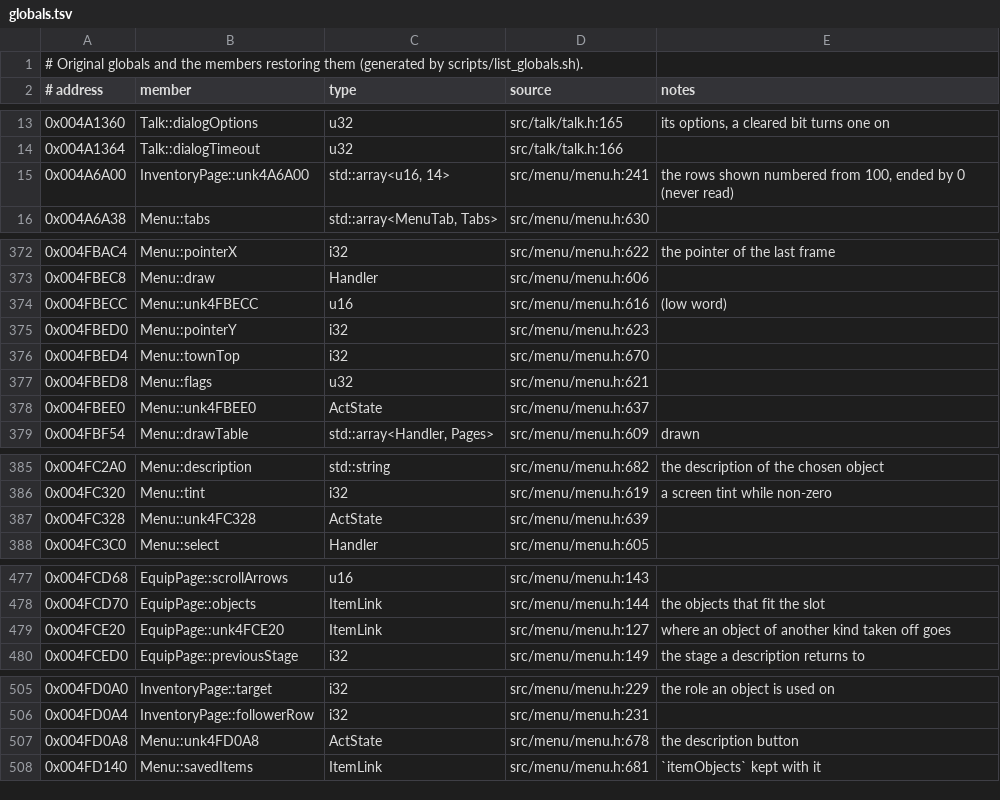
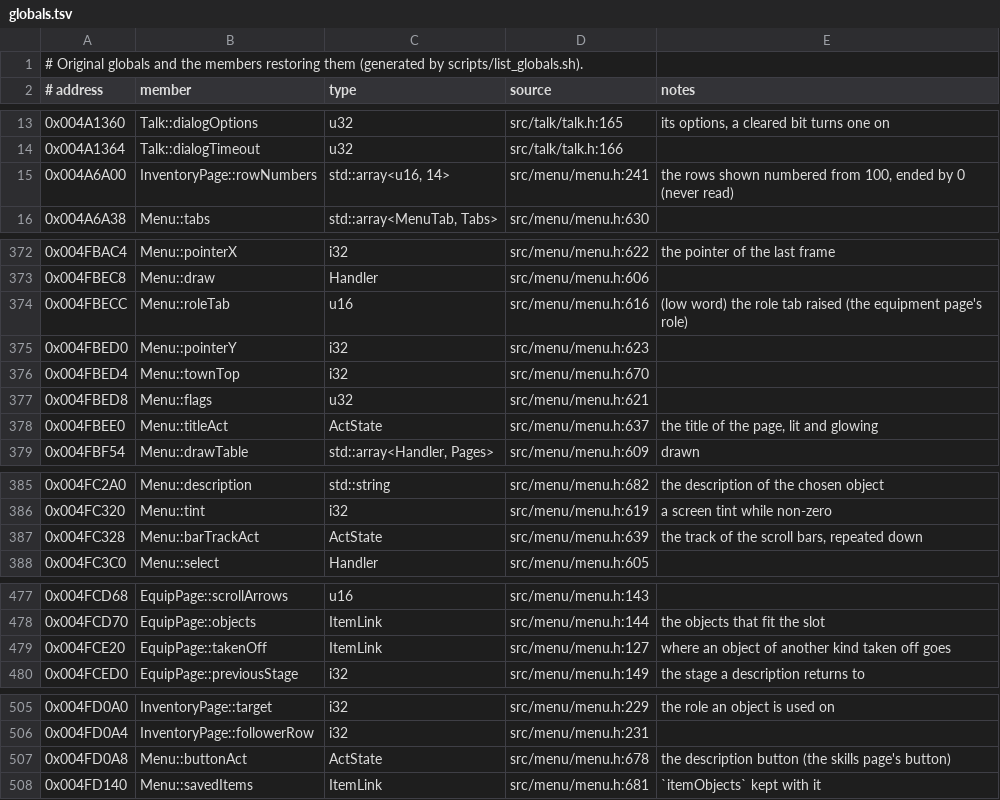
Before and after one commit to Ouroboros/OpenSWD3, a TSV file: reverse/analysis/globals.tsv, drawn as a sheet; only a part is shown, gaps mark what is left out; the diff covers the shown part only.

Commit message:
refactor: Menu 的全局变量按用途命名
1. 列表上下箭头（商店的加减按钮）、滚动条的轨道与滑块、页面标题与其箭头、分页面板、说明按钮及其按下偏移、角色分页、从装备页打开的标记、卸下的其他种类物品、编号行等 17 个，相关常量同步。
2. RoleControl::debugKeyFrames。
3. 只写不读、只清零或一物两用的保留 unk；globals.tsv 重新生成；smoke md5 与基准一致。

```diff
--- a/reverse/analysis/globals.tsv
+++ b/reverse/analysis/globals.tsv
@@ -14,3 +14,3 @@
 0x004A1364	Talk::dialogTimeout	u32	src/talk/talk.h:166	
-0x004A6A00	InventoryPage::unk4A6A00	std::array<u16, 14>	src/menu/menu.h:241	the rows shown numbered from 100, ended by 0 (never read)
+0x004A6A00	InventoryPage::rowNumbers	std::array<u16, 14>	src/menu/menu.h:241	the rows shown numbered from 100, ended by 0 (never read)
 0x004A6A38	Menu::tabs	std::array<MenuTab, Tabs>	src/menu/menu.h:630	
@@ -373,3 +373,3 @@
 0x004FBEC8	Menu::draw	Handler	src/menu/menu.h:606	
-0x004FBECC	Menu::unk4FBECC	u16	src/menu/menu.h:616	(low word)
+0x004FBECC	Menu::roleTab	u16	src/menu/menu.h:616	(low word) the role tab raised (the equipment page's role)
 0x004FBED0	Menu::pointerY	i32	src/menu/menu.h:623	
@@ -377,3 +377,3 @@
 0x004FBED8	Menu::flags	u32	src/menu/menu.h:621	
-0x004FBEE0	Menu::unk4FBEE0	ActState	src/menu/menu.h:637	
+0x004FBEE0	Menu::titleAct	ActState	src/menu/menu.h:637	the title of the page, lit and glowing
 0x004FBF54	Menu::drawTable	std::array<Handler, Pages>	src/menu/menu.h:609	drawn
@@ -386,3 +386,3 @@
 0x004FC320	Menu::tint	i32	src/menu/menu.h:619	a screen tint while non-zero
-0x004FC328	Menu::unk4FC328	ActState	src/menu/menu.h:639	
+0x004FC328	Menu::barTrackAct	ActState	src/menu/menu.h:639	the track of the scroll bars, repeated down
 0x004FC3C0	Menu::select	Handler	src/menu/menu.h:605	
@@ -478,3 +478,3 @@
 0x004FCD70	EquipPage::objects	ItemLink	src/menu/menu.h:144	the objects that fit the slot
-0x004FCE20	EquipPage::unk4FCE20	ItemLink	src/menu/menu.h:127	where an object of another kind taken off goes
+0x004FCE20	EquipPage::takenOff	ItemLink	src/menu/menu.h:127	where an object of another kind taken off goes
 0x004FCED0	EquipPage::previousStage	i32	src/menu/menu.h:149	the stage a description returns to
@@ -506,3 +506,3 @@
 0x004FD0A4	InventoryPage::followerRow	i32	src/menu/menu.h:231	
-0x004FD0A8	Menu::unk4FD0A8	ActState	src/menu/menu.h:678	the description button
+0x004FD0A8	Menu::buttonAct	ActState	src/menu/menu.h:678	the description button (the skills page's button)
 0x004FD140	Menu::savedItems	ItemLink	src/menu/menu.h:681	`itemObjects` kept with it
```
Also changed, not shown: 15 edited cells elsewhere in this file, reverse/functions.tsv, 12 other files.
